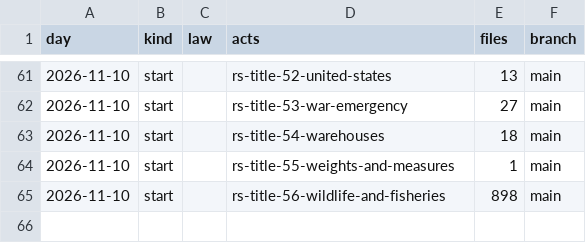
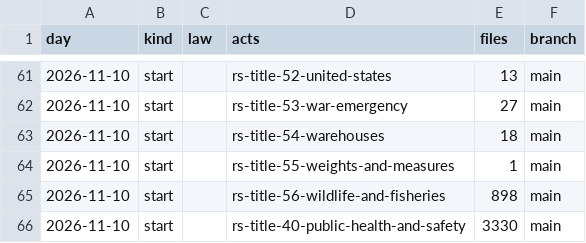
Before and after one commit to lexifina/united-states-louisiana-law, a CSV file: data/commits.csv, drawn as a sheet; only a part is shown, gaps mark what is left out; the diff names each change by its address in the sheet, - before the commit and + after, or states it on an @@ line.

Commit message:
Documentation, tables, tools and REPRODUCE.md
Appended 1 commits to f181ef1cbfc3; corpus sha256 c64e70f72c6f867accfbaedc74df83bd5516e25c43120cf44e535786a86eb622, data retrieved 2026-11-10.

```diff
--- a/data/commits.csv
+++ b/data/commits.csv
+row 66: 2026-11-10 | start |  | rs-title-40-public-health-and-safety | 3330 | main
```
Also changed, not shown: 7 other files.
